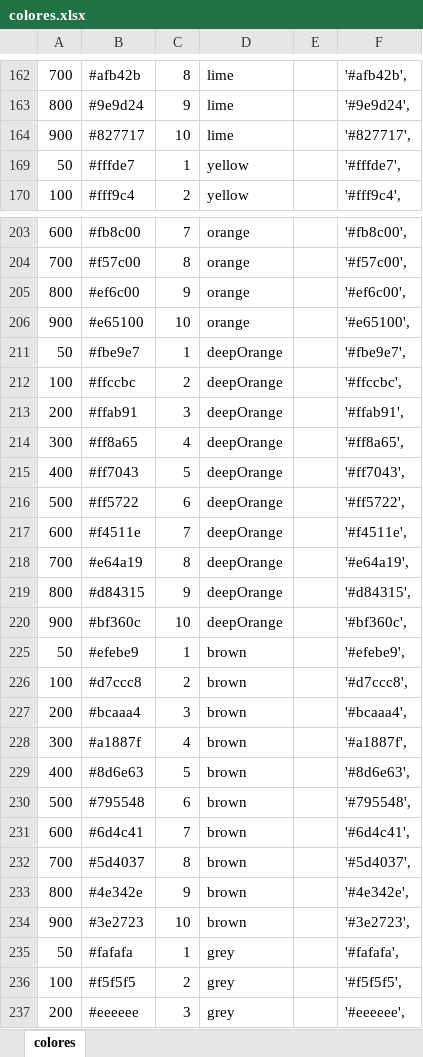
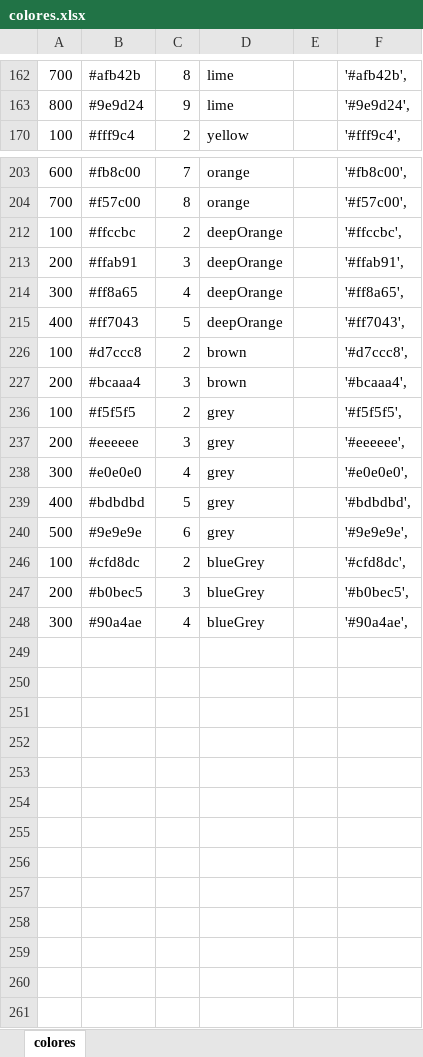
Before and after one commit to Duvan-Smith/ModuloPersonalizable, an Excel workbook: src/Data/colores.xlsx, sheet colores, drawn as a sheet; only a part is shown, gaps mark what is left out; the shorter side is filled out with more unchanged rows; values as stored, in another font and other column widths than the file's, no borders; the diff covers the shown part only; the diff names each change by its address in the sheet, - before the commit and + after, or states it on an @@ line.

Commit message:
Eliminacion colores inadecuados

```diff
--- a/src/Data/colores.xlsx (sheet colores)
+++ b/src/Data/colores.xlsx (sheet colores)
@@ row 164 hidden: 900 | #827717 | 10 | lime |  | '#827717', @@
@@ row 169 hidden: 50 | #fffde7 | 1 | yellow |  | '#fffde7', @@
@@ row 205 hidden: 800 | #ef6c00 | 9 | orange |  | '#ef6c00', @@
@@ row 206 hidden: 900 | #e65100 | 10 | orange |  | '#e65100', @@
@@ row 211 hidden: 50 | #fbe9e7 | 1 | deepOrange |  | '#fbe9e7', @@
@@ row 216 hidden: 500 | #ff5722 | 6 | deepOrange |  | '#ff5722', @@
@@ row 217 hidden: 600 | #f4511e | 7 | deepOrange |  | '#f4511e', @@
@@ row 218 hidden: 700 | #e64a19 | 8 | deepOrange |  | '#e64a19', @@
@@ row 219 hidden: 800 | #d84315 | 9 | deepOrange |  | '#d84315', @@
@@ row 220 hidden: 900 | #bf360c | 10 | deepOrange |  | '#bf360c', @@
@@ row 225 hidden: 50 | #efebe9 | 1 | brown |  | '#efebe9', @@
@@ row 228 hidden: 300 | #a1887f | 4 | brown |  | '#a1887f', @@
@@ row 229 hidden: 400 | #8d6e63 | 5 | brown |  | '#8d6e63', @@
@@ row 230 hidden: 500 | #795548 | 6 | brown |  | '#795548', @@
@@ row 231 hidden: 600 | #6d4c41 | 7 | brown |  | '#6d4c41', @@
@@ row 232 hidden: 700 | #5d4037 | 8 | brown |  | '#5d4037', @@
@@ row 233 hidden: 800 | #4e342e | 9 | brown |  | '#4e342e', @@
@@ row 234 hidden: 900 | #3e2723 | 10 | brown |  | '#3e2723', @@
@@ row 235 hidden: 50 | #fafafa | 1 | grey |  | '#fafafa', @@
```
Also changed, not shown: 84 hidden or unhidden rows elsewhere in this sheet, 4 other files.
